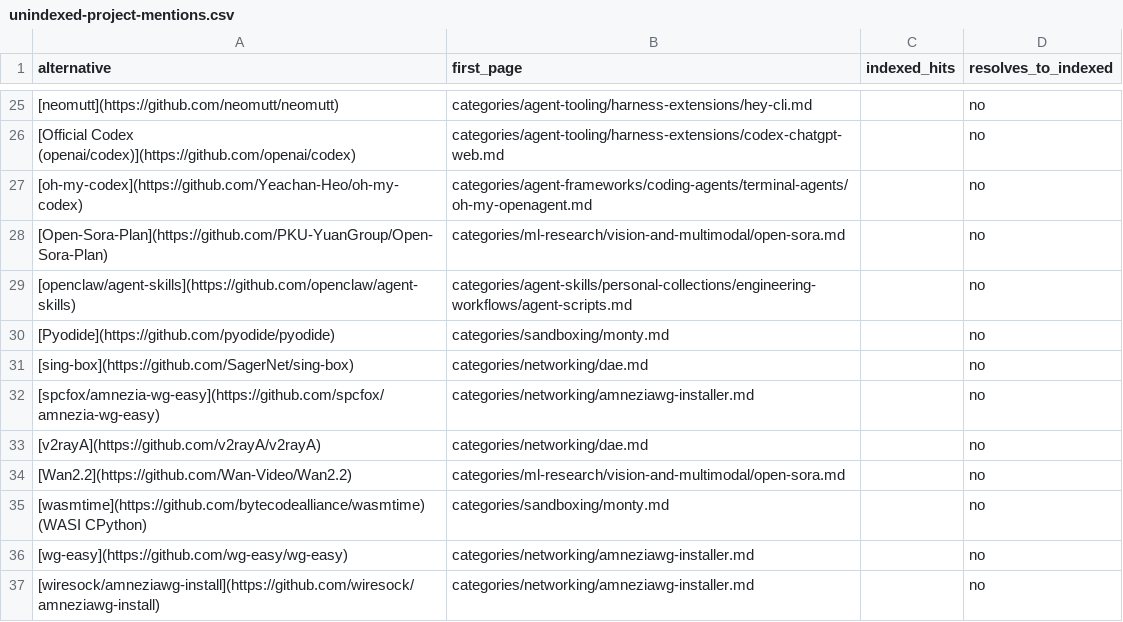
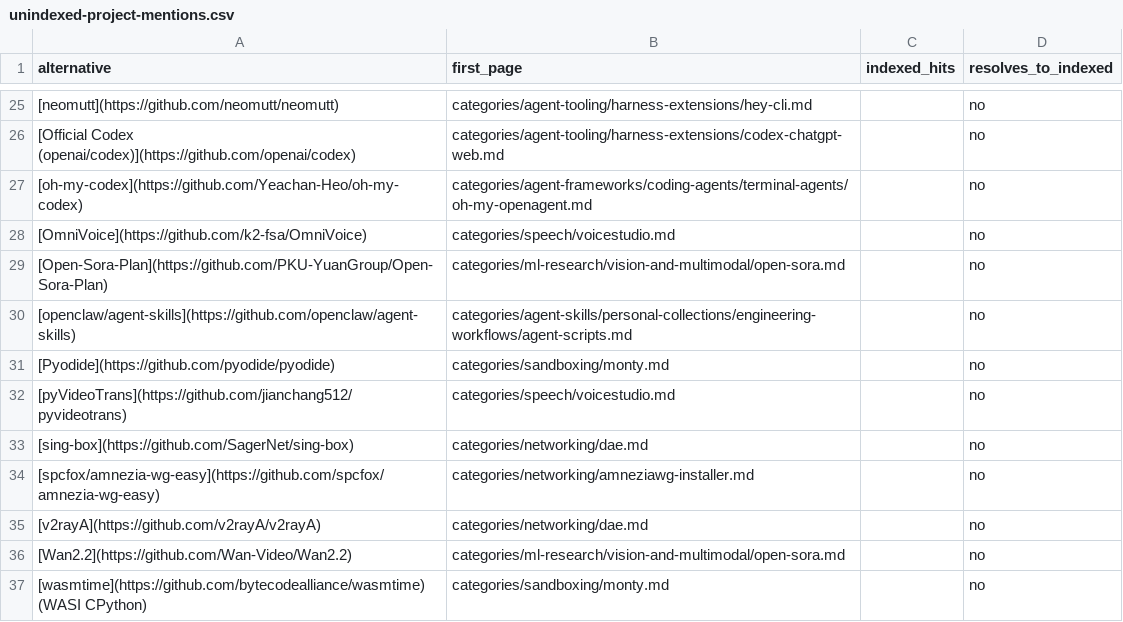
Before and after one commit to ZhenningLang/GitHub-Michelin, a CSV file: reports/unindexed-project-mentions.csv, drawn as a sheet; only a part is shown, gaps mark what is left out; the shorter side is filled out with more unchanged rows.

```diff
--- a/reports/unindexed-project-mentions.csv
+++ b/reports/unindexed-project-mentions.csv
@@ -27,2 +27,3 @@ alternative,first_page,indexed_hits,resolves_to_indexed
 [oh-my-codex](https://github.com/Yeachan-Heo/oh-my-codex),categories/agent-frameworks/coding-agents/terminal-agents/oh-my-openagent.md,,no
+[OmniVoice](https://github.com/k2-fsa/OmniVoice),categories/speech/voicestudio.md,,no
 [Open-Sora-Plan](https://github.com/PKU-YuanGroup/Open-Sora-Plan),categories/ml-research/vision-and-multimodal/open-sora.md,,no
@@ -30,2 +31,3 @@ alternative,first_page,indexed_hits,resolves_to_indexed
 [Pyodide](https://github.com/pyodide/pyodide),categories/sandboxing/monty.md,,no
+[pyVideoTrans](https://github.com/jianchang512/pyvideotrans),categories/speech/voicestudio.md,,no
 [sing-box](https://github.com/SagerNet/sing-box),categories/networking/dae.md,,no
```
Also changed, not shown: reports/repo-page-index.csv, 13 other files.
